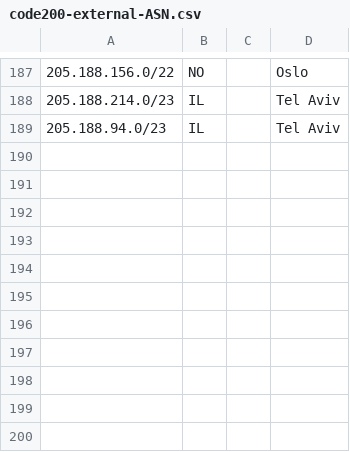
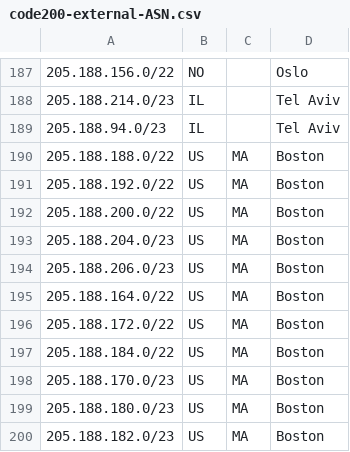
Before and after one commit to code200noc/code200noc.github.io, a CSV file: code200-external-ASN.csv, drawn as a sheet; only a part is shown, gaps mark what is left out; the diff names each change by its address in the sheet, - before the commit and + after, or states it on an @@ line.

Commit message:
Update code200-external-ASN.csv

```diff
--- a/code200-external-ASN.csv
+++ b/code200-external-ASN.csv
+row 190: 205.188.188.0/22 | US | MA | Boston
+row 191: 205.188.192.0/22 | US | MA | Boston
+row 192: 205.188.200.0/22 | US | MA | Boston
+row 193: 205.188.204.0/23 | US | MA | Boston
+row 194: 205.188.206.0/23 | US | MA | Boston
+row 195: 205.188.164.0/22 | US | MA | Boston
+row 196: 205.188.172.0/22 | US | MA | Boston
+row 197: 205.188.184.0/22 | US | MA | Boston
+row 198: 205.188.170.0/23 | US | MA | Boston
+row 199: 205.188.180.0/23 | US | MA | Boston
+row 200: 205.188.182.0/23 | US | MA | Boston
```
